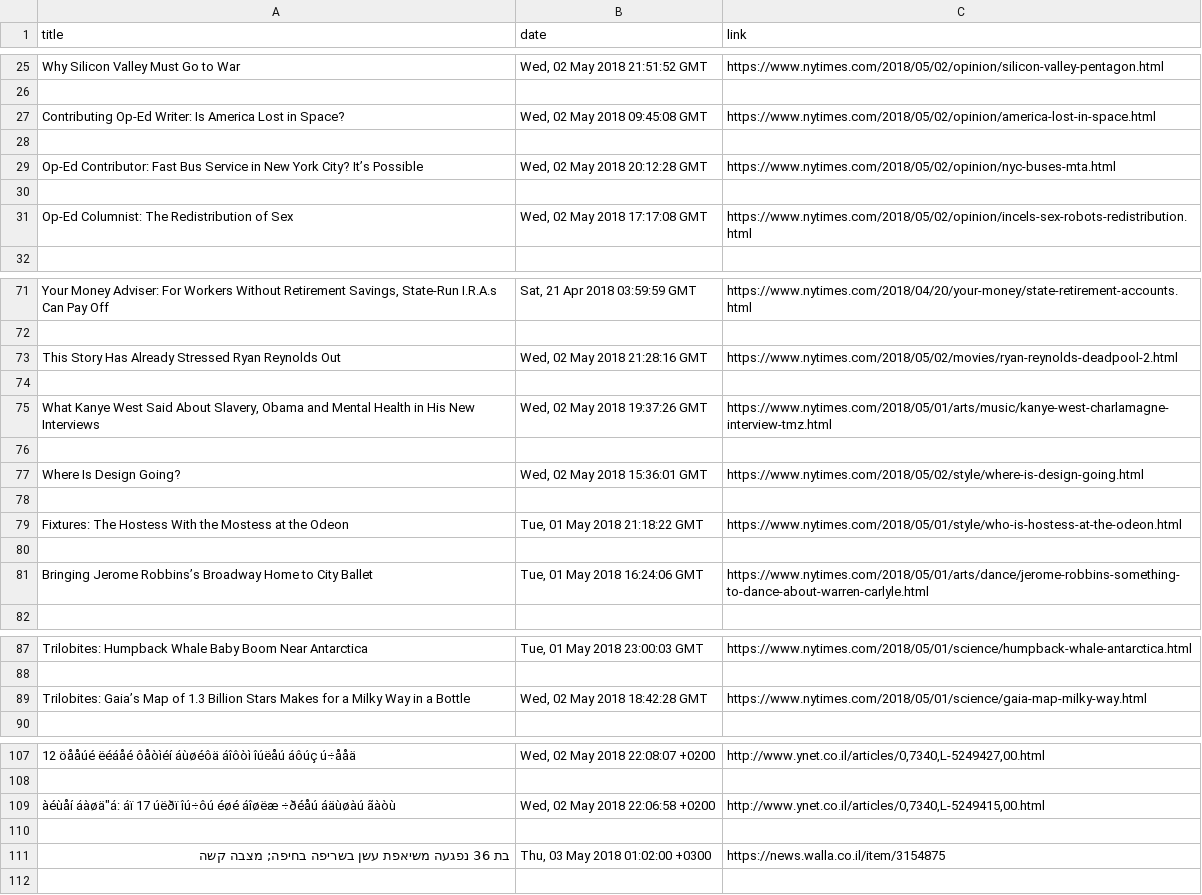
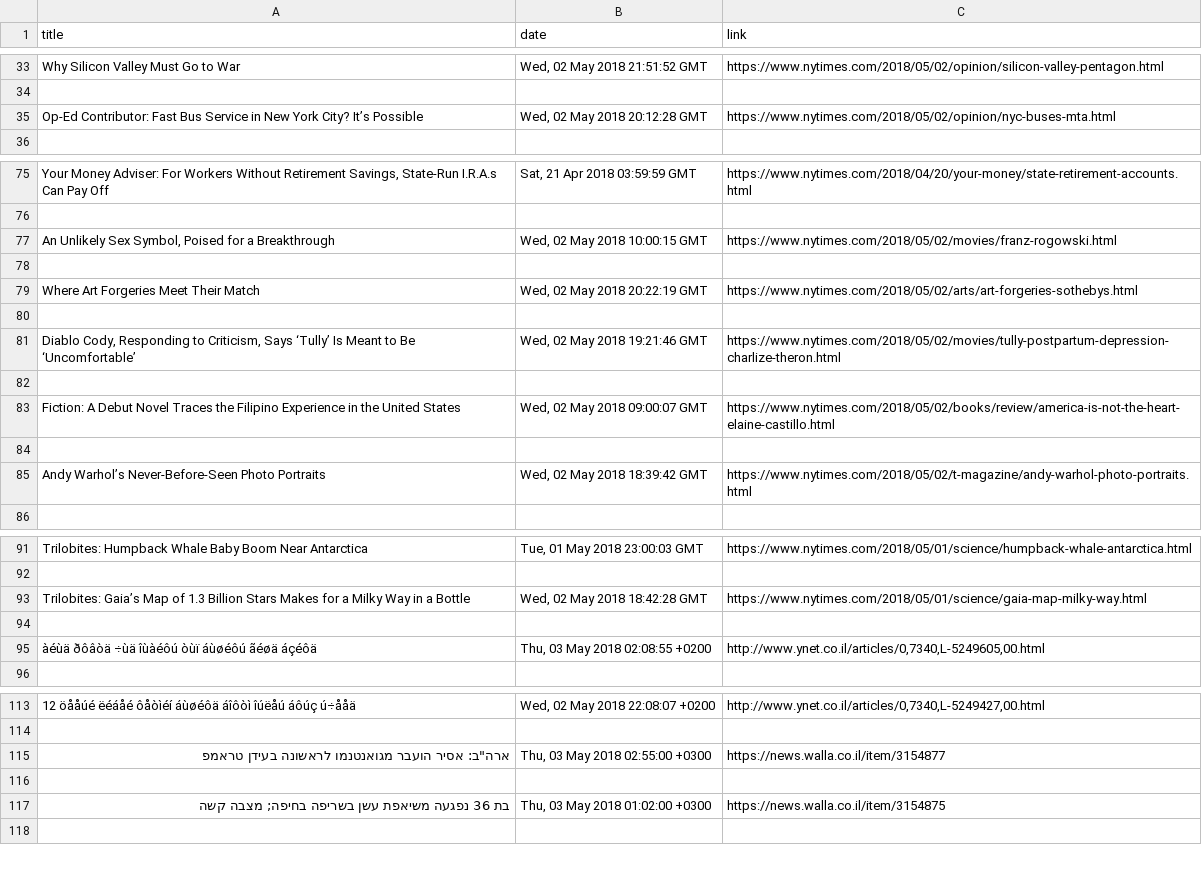
Before and after one commit to eladgubkin/WebScraper, a CSV file: WebScraping/Scraping&Writing.csv, drawn as a sheet; only a part is shown, gaps mark what is left out; removed rows and columns are numbered as before the commit, all else as after; the diff covers the shown part only; the diff names each change by its address in the sheet, - before the commit and + after, or states it on an @@ line.

```diff
--- a/WebScraping/Scraping&Writing.csv
+++ b/WebScraping/Scraping&Writing.csv
@@ row 27 moved to row 29: Contributing Op-Ed Writer: Is America Lo… @@
-row 28: (empty)
-row 30: (empty)
-row 31: Op-Ed Columnist: The Redistribution of Sex | Wed, 02 May 2018 17:17:08 GMT | https://www.nytimes.com/2018/05/02/opinion/incels-sex-robots-redistribution.html
-row 73: This Story Has Already Stressed Ryan Reynolds Out | Wed, 02 May 2018 21:28:16 GMT | https://www.nytimes.com/2018/05/02/movies/ryan-reynolds-deadpool-2.html
+row 77: An Unlikely Sex Symbol, Poised for a Breakthrough | Wed, 02 May 2018 10:00:15 GMT | https://www.nytimes.com/2018/05/02/movies/franz-rogowski.html
-row 75: What Kanye West Said About Slavery, Obama and Mental Health in His New Interviews | Wed, 02 May 2018 19:37:26 GMT | https://www.nytimes.com/2018/05/01/arts/music/kanye-west-charlamagne-interview-tmz.html
+row 79: Where Art Forgeries Meet Their Match | Wed, 02 May 2018 20:22:19 GMT | https://www.nytimes.com/2018/05/02/arts/art-forgeries-sothebys.html
-row 77: Where Is Design Going? | Wed, 02 May 2018 15:36:01 GMT | https://www.nytimes.com/2018/05/02/style/where-is-design-going.html
+row 81: Diablo Cody, Responding to Criticism, Says ‘Tully’ Is Meant to Be ‘Uncomfortable’ | Wed, 02 May 2018 19:21:46 GMT | https://www.nytimes.com/2018/05/02/movies/tully-postpartum-depression-charlize-theron.html
-row 79: Fixtures: The Hostess With the Mostess at the Odeon | Tue, 01 May 2018 21:18:22 GMT | https://www.nytimes.com/2018/05/01/style/who-is-hostess-at-the-odeon.html
+row 83: Fiction: A Debut Novel Traces the Filipino Experience in the United States | Wed, 02 May 2018 09:00:07 GMT | https://www.nytimes.com/2018/05/02/books/review/america-is-not-the-heart-elaine-castillo.html
-row 81: Bringing Jerome Robbins’s Broadway Home to City Ballet | Tue, 01 May 2018 16:24:06 GMT | https://www.nytimes.com/2018/05/01/arts/dance/jerome-robbins-something-to-dance-about-warren-carlyle.html
+row 85: Andy Warhol’s Never-Before-Seen Photo Portraits | Wed, 02 May 2018 18:39:42 GMT | https://www.nytimes.com/2018/05/02/t-magazine/andy-warhol-photo-portraits.html
+row 94: (empty)
+row 95: àéùä ðôâòä ÷ùä îùàéôú òùï áùøéôú ãéøä áçéôä | Thu, 03 May 2018 02:08:55 +0200 | http://www.ynet.co.il/articles/0,7340,L-5249605,00.html
-row 109: àéùåí áàøä"á: áï 17 úëðï îú÷ôú éøé áîøëæ ÷ðéåú áäùøàú ãàòù | Wed, 02 May 2018 22:06:58 +0200 | http://www.ynet.co.il/articles/0,7340,L-5249415,00.html
+row 115: ארה"ב: אסיר הועבר מגואנטנמו לראשונה בעידן טראמפ | Thu, 03 May 2018 02:55:00 +0300 | https://news.walla.co.il/item/3154877
```
Also changed, not shown: 12 added rows, 47 removed rows and 13 edited cells elsewhere in this file, 2 other files.
